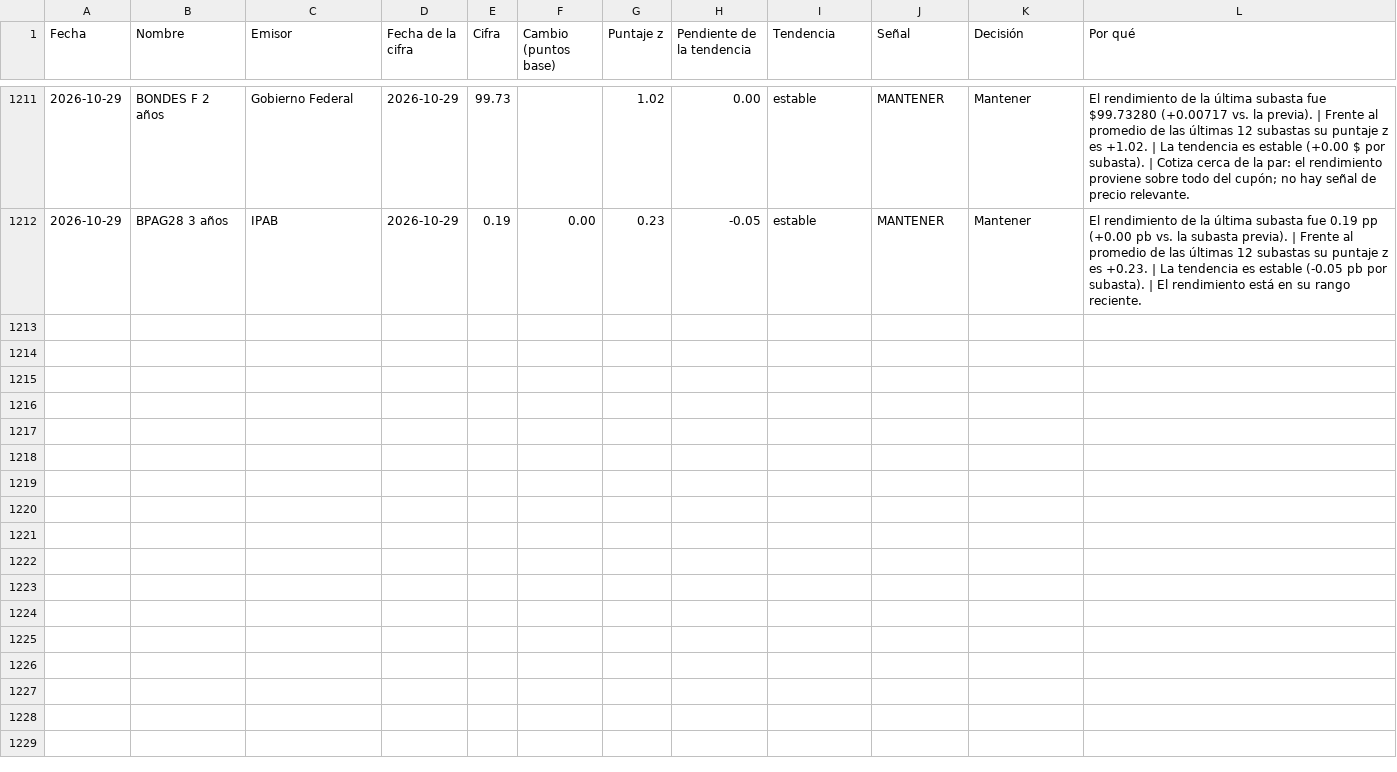
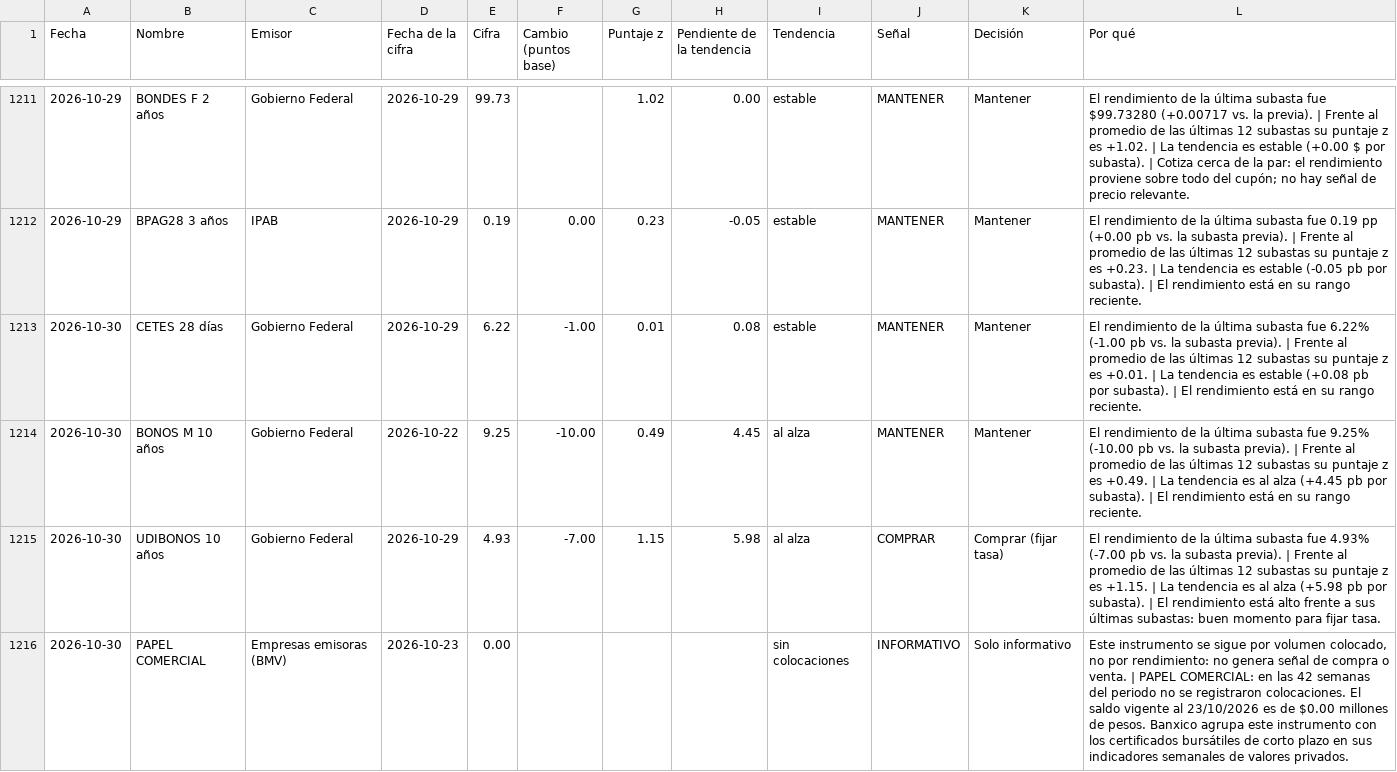
Before and after one commit to EdwinACM/monitor-mercado, a CSV file: static/data/analisis_deuda.csv, drawn as a sheet; only a part is shown, gaps mark what is left out; the diff covers the shown part only.

```diff
--- a/static/data/analisis_deuda.csv
+++ b/static/data/analisis_deuda.csv
@@ -1212 +1212,5 @@
 2026-10-29,BPAG28 3 años,IPAB,2026-10-29,0.19,0.00,0.23,-0.05,estable,MANTENER,Mantener,El rendimiento de la última subasta fue 0.19 pp (+0.00 pb vs. la subasta previa). | Frente al promedio de las últimas 12 subastas su puntaje z es +0.23. | La tendencia es estable (-0.05 pb por subasta). | El rendimiento está en su rango reciente.
+2026-10-30,CETES 28 días,Gobierno Federal,2026-10-29,6.22,-1.00,0.01,0.08,estable,MANTENER,Mantener,El rendimiento de la última subasta fue 6.22% (-1.00 pb vs. la subasta previa). | Frente al promedio de las últimas 12 subastas su puntaje z es +0.01. | La tendencia es estable (+0.08 pb por subasta). | El rendimiento está en su rango reciente.
+2026-10-30,BONOS M 10 años,Gobierno Federal,2026-10-22,9.25,-10.00,0.49,4.45,al alza,MANTENER,Mantener,El rendimiento de la última subasta fue 9.25% (-10.00 pb vs. la subasta previa). | Frente al promedio de las últimas 12 subastas su puntaje z es +0.49. | La tendencia es al alza (+4.45 pb por subasta). | El rendimiento está en su rango reciente.
+2026-10-30,UDIBONOS 10 años,Gobierno Federal,2026-10-29,4.93,-7.00,1.15,5.98,al alza,COMPRAR,Comprar (fijar tasa),El rendimiento de la última subasta fue 4.93% (-7.00 pb vs. la subasta previa). | Frente al promedio de las últimas 12 subastas su puntaje z es +1.15. | La tendencia es al alza (+5.98 pb por subasta). | El rendimiento está alto frente a sus últimas subastas: buen momento para fijar tasa.
+2026-10-30,PAPEL COMERCIAL,Empresas emisoras (BMV),2026-10-23,0.00,,,,sin colocaciones,INFORMATIVO,Solo informativo,"Este instrumento se sigue por volumen colocado, no por rendimiento: no genera señal de compra o venta. | PAPEL COMERCIAL: en las 42 semanas del periodo no se registraron colocaciones. El saldo vigente al 23/10/2026 es de $0.00 millones de pesos. Banxico agrupa este instrumento con los certificados bursátiles de corto plazo en sus indicadores semanales de valores privados."
```
Also changed, not shown: 3 added rows elsewhere in this file, 8 other files.
